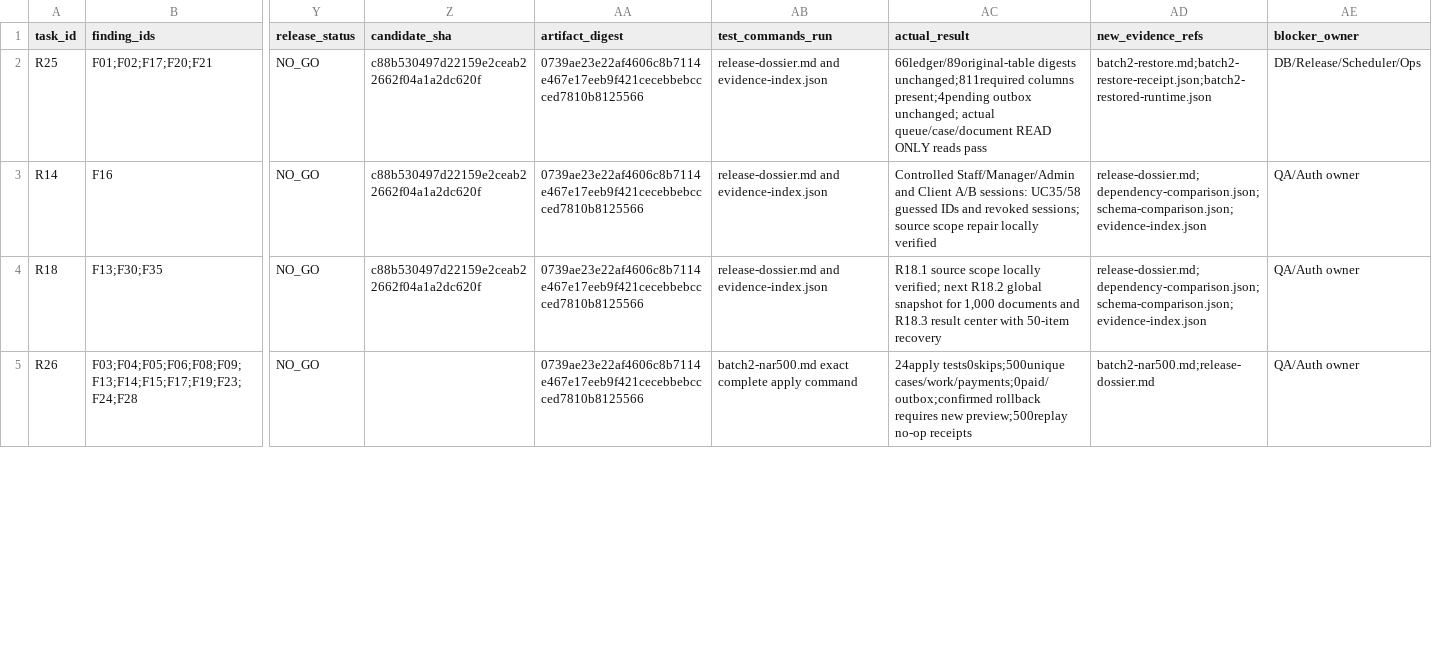
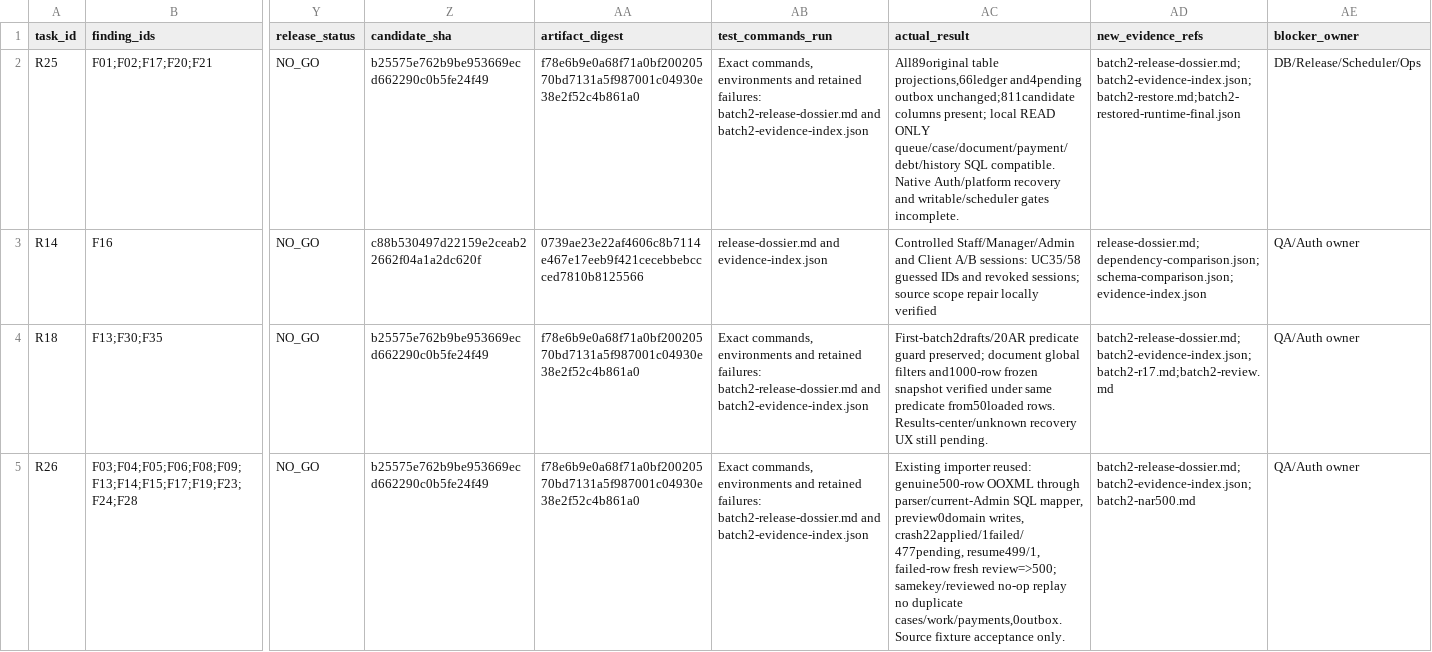
Before and after one commit to YNWAforever/kossilon-hub, a CSV file: docs/audit-remediation/2026-10-12/task-tracker.csv, drawn as a sheet; only a part is shown, gaps mark what is left out; the diff covers the shown part only; the diff names each change by its address in the sheet, - before the commit and + after, or states it on an @@ line.

```diff
--- a/docs/audit-remediation/2026-10-12/task-tracker.csv
+++ b/docs/audit-remediation/2026-10-12/task-tracker.csv
-Z2 (candidate_sha): c88b530497d22159e2ceab22662f04a1a2dc620f
+Z2 (candidate_sha): b25575e762b9be953669ecd662290c0b5fe24f49
-AA2 (artifact_digest): 0739ae23e22af4606c8b7114e467e17eeb9f421cecebbebccced7810b8125566
+AA2 (artifact_digest): f78e6b9e0a68f71a0bf20020570bd7131a5f987001c04930e38e2f52c4b861a0
-AB2 (test_commands_run): release-dossier.md and evidence-index.json
+AB2 (test_commands_run): Exact commands, environments and retained failures: batch2-release-dossier.md and batch2-evidence-index.json
-AC2 (actual_result): 66ledger/89original-table digests unchanged;811required columns present;4pending outbox unchanged; actual queue/case/document READ ONLY reads pass
+AC2 (actual_result): All89original table projections,66ledger and4pending outbox unchanged;811candidate columns present; local READ ONLY queue/case/document/payment/debt/history SQL compatible. Native Auth/platform recovery and writable/scheduler gates incomplete.
-AD2 (new_evidence_refs): batch2-restore.md;batch2-restore-receipt.json;batch2-restored-runtime.json
+AD2 (new_evidence_refs): batch2-release-dossier.md;batch2-evidence-index.json;batch2-restore.md;batch2-restored-runtime-final.json
-Z4 (candidate_sha): c88b530497d22159e2ceab22662f04a1a2dc620f
+Z4 (candidate_sha): b25575e762b9be953669ecd662290c0b5fe24f49
-AA4:AA5 (artifact_digest): 0739ae23e22af4606c8b7114e467e17eeb9f421cecebbebccced7810b8125566
+AA4:AA5 (artifact_digest): f78e6b9e0a68f71a0bf20020570bd7131a5f987001c04930e38e2f52c4b861a0
-AB4 (test_commands_run): release-dossier.md and evidence-index.json
+AB4 (test_commands_run): Exact commands, environments and retained failures: batch2-release-dossier.md and batch2-evidence-index.json
-AC4 (actual_result): R18.1 source scope locally verified; next R18.2 global snapshot for 1,000 documents and R18.3 result center with 50-item recovery
+AC4 (actual_result): First-batch2drafts/20AR predicate guard preserved; document global filters and1000-row frozen snapshot verified under same predicate from50loaded rows. Results-center/unknown recovery UX still pending.
-AD4 (new_evidence_refs): release-dossier.md;dependency-comparison.json;schema-comparison.json;evidence-index.json
+AD4 (new_evidence_refs): batch2-release-dossier.md;batch2-evidence-index.json;batch2-r17.md;batch2-review.md
-Z5 (candidate_sha): (empty)
+Z5 (candidate_sha): b25575e762b9be953669ecd662290c0b5fe24f49
-AB5 (test_commands_run): batch2-nar500.md exact complete apply command
+AB5 (test_commands_run): Exact commands, environments and retained failures: batch2-release-dossier.md and batch2-evidence-index.json
-AC5 (actual_result): 24apply tests0skips;500unique cases/work/payments;0paid/outbox;confirmed rollback requires new preview;500replay no-op receipts
+AC5 (actual_result): Existing importer reused: genuine500-row OOXML through parser/current-Admin SQL mapper, preview0domain writes, crash22applied/1failed/477pending, resume499/1, failed-row fresh review=>500; samekey/reviewed no-op replay no duplicate cases/work/payments,0outbox. Source fixture acceptance only.
-AD5 (new_evidence_refs): batch2-nar500.md;release-dossier.md
+AD5 (new_evidence_refs): batch2-release-dossier.md;batch2-evidence-index.json;batch2-nar500.md
```
Also changed, not shown: 24 edited cells elsewhere in this file, docs/audit-remediation/2026-10-12/user-case-execution.csv, 12 other files.
